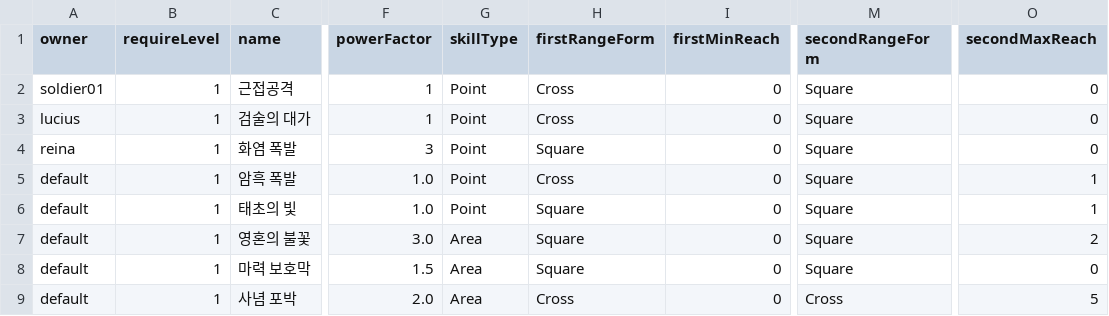
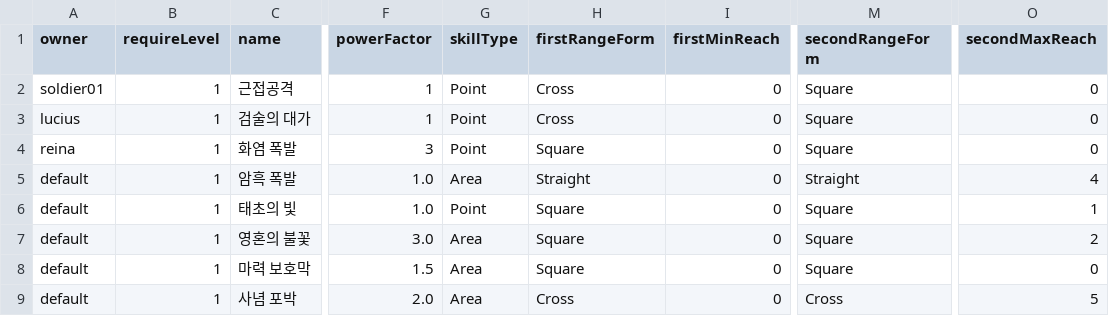
Before and after one commit to SNUGDC/EpicMonad, a CSV file: Assets/Resources/Data/testSkillData.csv, drawn as a sheet; only a part is shown, gaps mark what is left out; the diff names each change by its address in the sheet, - before the commit and + after, or states it on an @@ line.

Commit message:
Implement 'SelectSkillApplyDirection' state. This state is called only by 'Area' type skill

```diff
--- a/Assets/Resources/Data/testSkillData.csv
+++ b/Assets/Resources/Data/testSkillData.csv
-G5 (skillType): Point
+G5 (skillType): Area
-H5 (firstRangeForm): Cross
+H5 (firstRangeForm): Straight
-M5 (secondRangeForm): Square
+M5 (secondRangeForm): Straight
-O5 (secondMaxReach): 1
+O5 (secondMaxReach): 4
```
Also changed, not shown: 2 other files.
